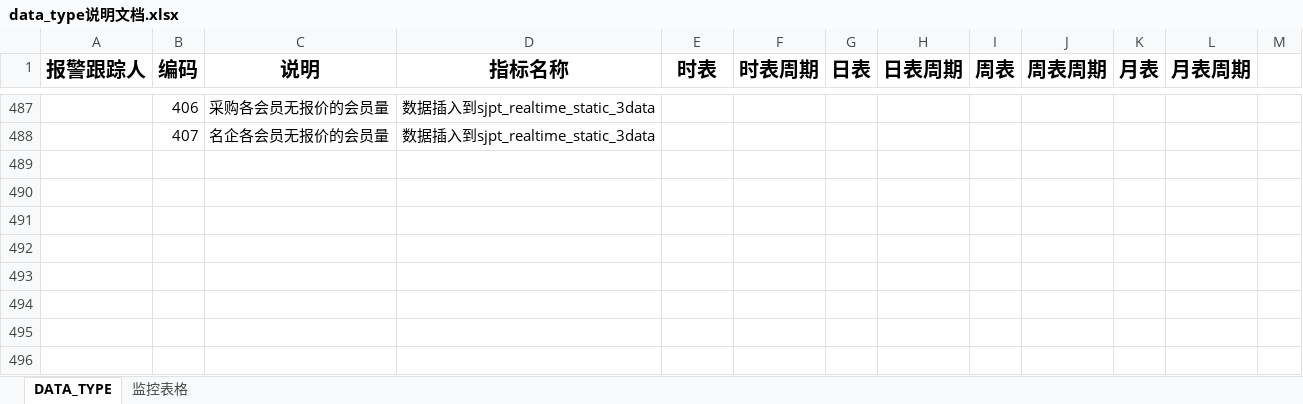
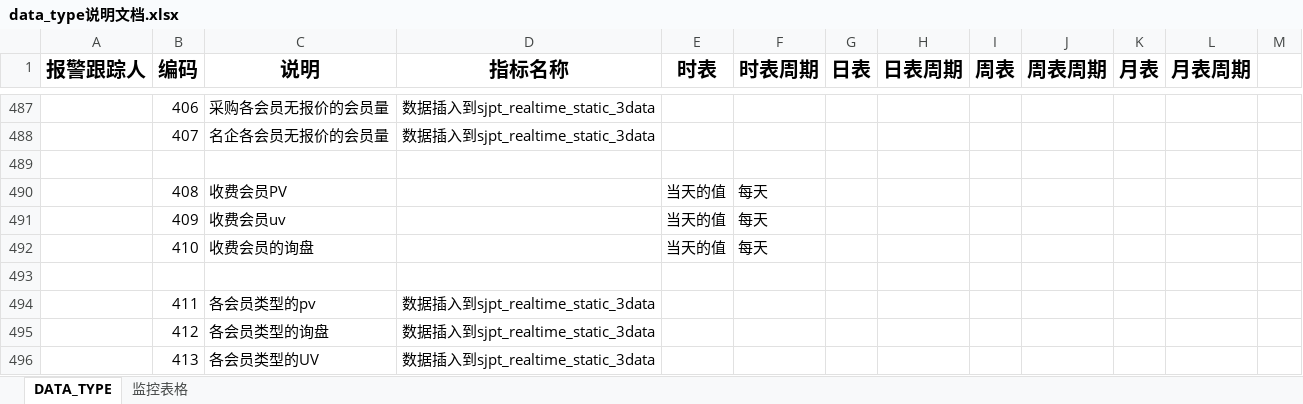
Before and after one commit to beisir/ThreeMagicNumber, an Excel workbook: dataweb/data_type说明文档.xlsx, sheet DATA_TYPE, drawn as a sheet; only a part is shown, gaps mark what is left out; values as stored, in another font and other column widths than the file's, no borders; the diff names each change by its address in the sheet, - before the commit and + after, or states it on an @@ line.

```diff
--- a/dataweb/data_type说明文档.xlsx (sheet DATA_TYPE)
+++ b/dataweb/data_type说明文档.xlsx (sheet DATA_TYPE)
+row 489: (empty)
+row 490:  | 408 | 收费会员PV |  | 当天的值 | 每天
+row 491:  | 409 | 收费会员uv |  | 当天的值 | 每天
+row 492:  | 410 | 收费会员的询盘 |  | 当天的值 | 每天
+row 493: (empty)
+row 494:  | 411 | 各会员类型的pv | 数据插入到sjpt_realtime_static_3data
+row 495:  | 412 | 各会员类型的询盘 | 数据插入到sjpt_realtime_static_3data
+row 496:  | 413 | 各会员类型的UV | 数据插入到sjpt_realtime_static_3data
```
Also changed, not shown: 9 other files.
